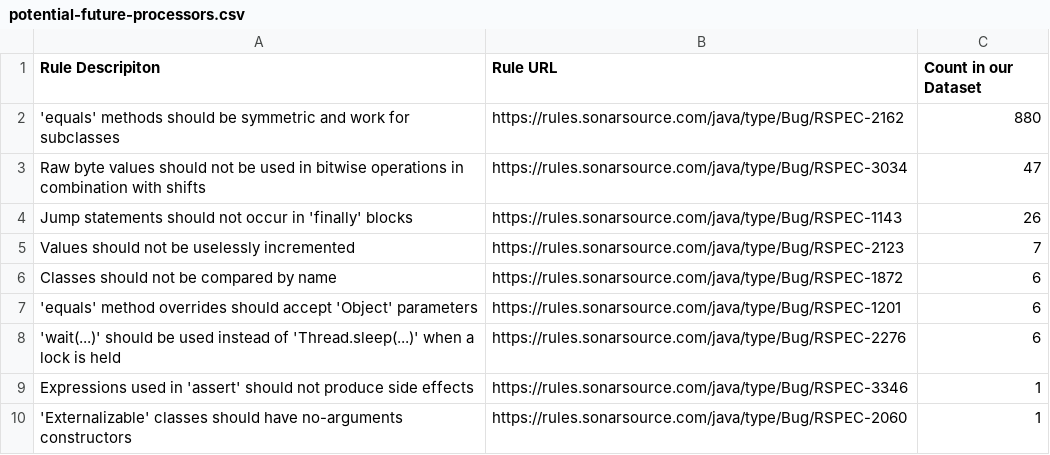
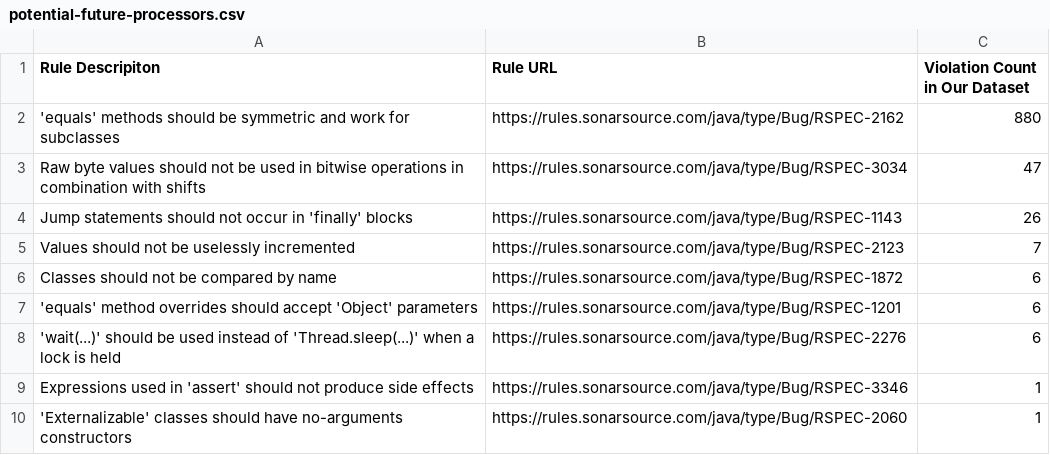
Before and after one commit to khaes-kth/Sorald-experiments, a CSV file: extra-data/potential-future-processors.csv, drawn as a sheet.

Commit message:
Update potential-future-processors.csv

```diff
--- a/extra-data/potential-future-processors.csv
+++ b/extra-data/potential-future-processors.csv
@@ -1,2 +1,2 @@
-Rule Descripiton,Rule URL,Count in our Dataset
+Rule Descripiton,Rule URL,Violation Count in Our Dataset
 'equals' methods should be symmetric and work for subclasses,https://rules.sonarsource.com/java/type/Bug/RSPEC-2162,880
```
